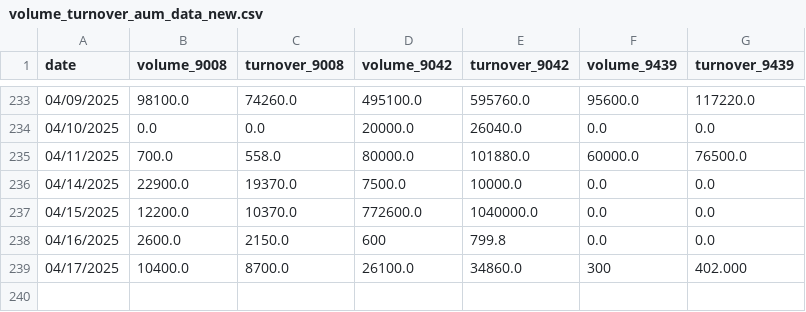
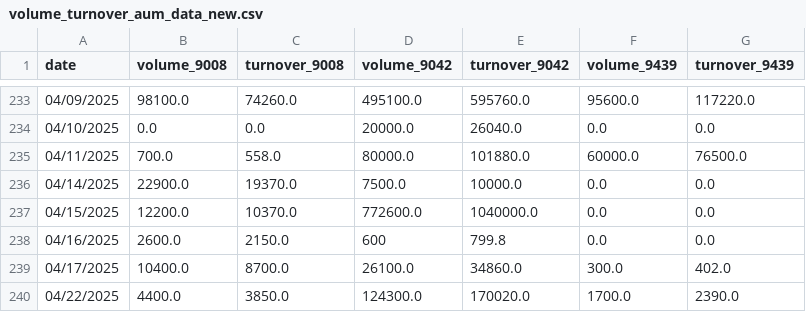
Before and after one commit to Starlight0901/HKEX-AUM-Price-Automation, a CSV file: volume_turnover_aum_data_new.csv, drawn as a sheet; only a part is shown, gaps mark what is left out.

```diff
--- a/volume_turnover_aum_data_new.csv
+++ b/volume_turnover_aum_data_new.csv
@@ -238,2 +238,3 @@ date,volume_9008,turnover_9008,volume_9042,turnover_9042,volume_9439,turnover_94
 04/16/2025,2600.0,2150.0,600,799.8,0.0,0.0
-04/17/2025,10400.0,8700.0,26100.0,34860.0,300,402.000
+04/17/2025,10400.0,8700.0,26100.0,34860.0,300.0,402.0
+04/22/2025,4400.0,3850.0,124300.0,170020.0,1700.0,2390.0
```
